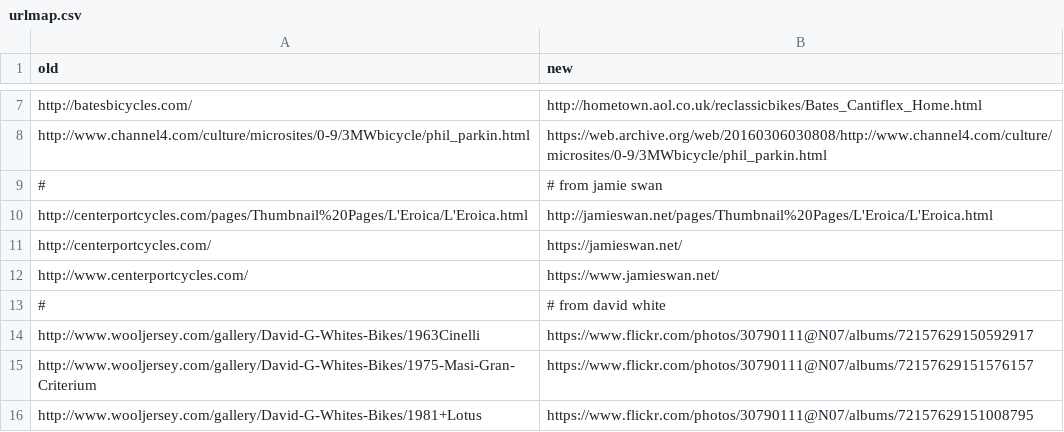
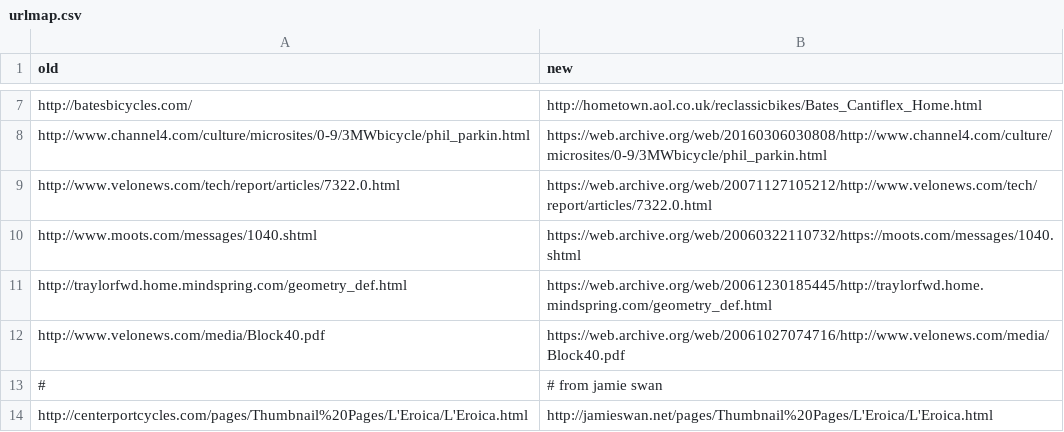
Before and after one commit to smontanaro/smontanaro-net, a CSV file: urlmap.csv, drawn as a sheet; only a part is shown, gaps mark what is left out; the shorter side is filled out with more unchanged rows; the diff names each change by its address in the sheet, - before the commit and + after, or states it on an @@ line.

Commit message:
more wayback machine urls

```diff
--- a/urlmap.csv
+++ b/urlmap.csv
+row 9: http://www.velonews.com/tech/report/articles/7322.0.html | https://web.archive.org/web/20071127105212/http://www.velonews.com/tech/report/articles/7322.0.html
+row 10: http://www.moots.com/messages/1040.shtml | https://web.archive.org/web/20060322110732/https://moots.com/messages/1040.shtml
+row 11: http://traylorfwd.home.mindspring.com/geometry_def.html | https://web.archive.org/web/20061230185445/http://traylorfwd.home.mindspring.com/geometry_def.html
+row 12: http://www.velonews.com/media/Block40.pdf | https://web.archive.org/web/20061027074716/http://www.velonews.com/media/Block40.pdf
```
